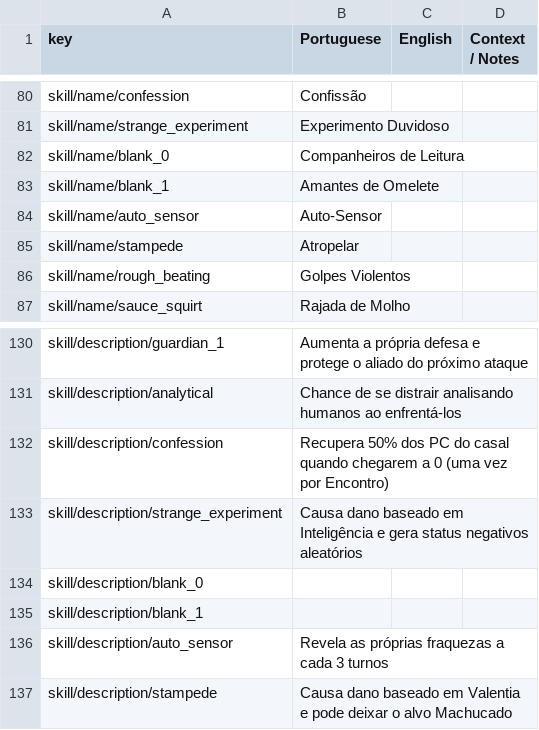
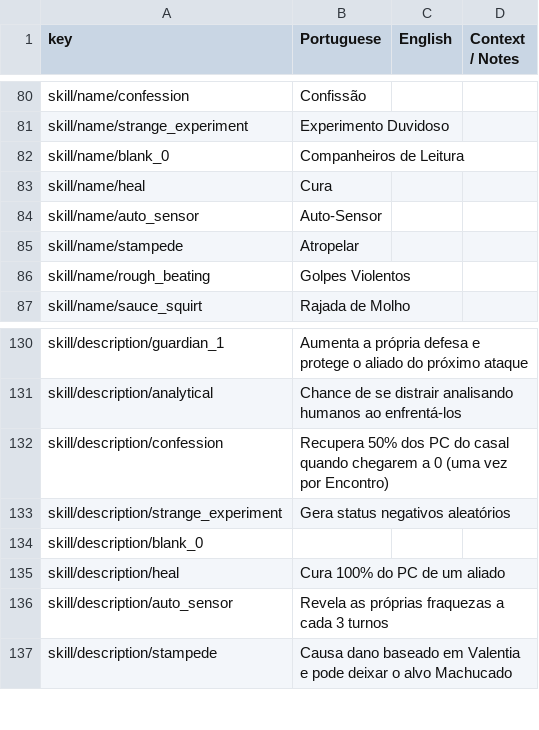
Before and after one commit to renanssba/XCore, a CSV file: Assets/Resources/Data/Game Text - Translated.csv, drawn as a sheet; only a part is shown, gaps mark what is left out.

```diff
--- a/Assets/Resources/Data/Game Text - Translated.csv
+++ b/Assets/Resources/Data/Game Text - Translated.csv
@@ -82,3 +82,3 @@ skill/name/strange_experiment,Experimento Duvidoso,,
 skill/name/blank_0,Companheiros de Leitura,,
-skill/name/blank_1,Amantes de Omelete,,
+skill/name/heal,Cura,,
 skill/name/auto_sensor,Auto-Sensor,,
@@ -132,5 +132,5 @@ skill/description/analytical,Chance de se distrair analisando humanos ao enfrent
 skill/description/confession,Recupera 50% dos PC do casal quando chegarem a 0 (uma vez por Encontro),,
-skill/description/strange_experiment,Causa dano baseado em Inteligência e gera status negativos aleatórios,,
+skill/description/strange_experiment,Gera status negativos aleatórios,,
 skill/description/blank_0,,,
-skill/description/blank_1,,,
+skill/description/heal,Cura 100% do PC de um aliado,,
 skill/description/auto_sensor,Revela as próprias fraquezas a cada 3 turnos,,
```
Also changed, not shown: 20 other files.
